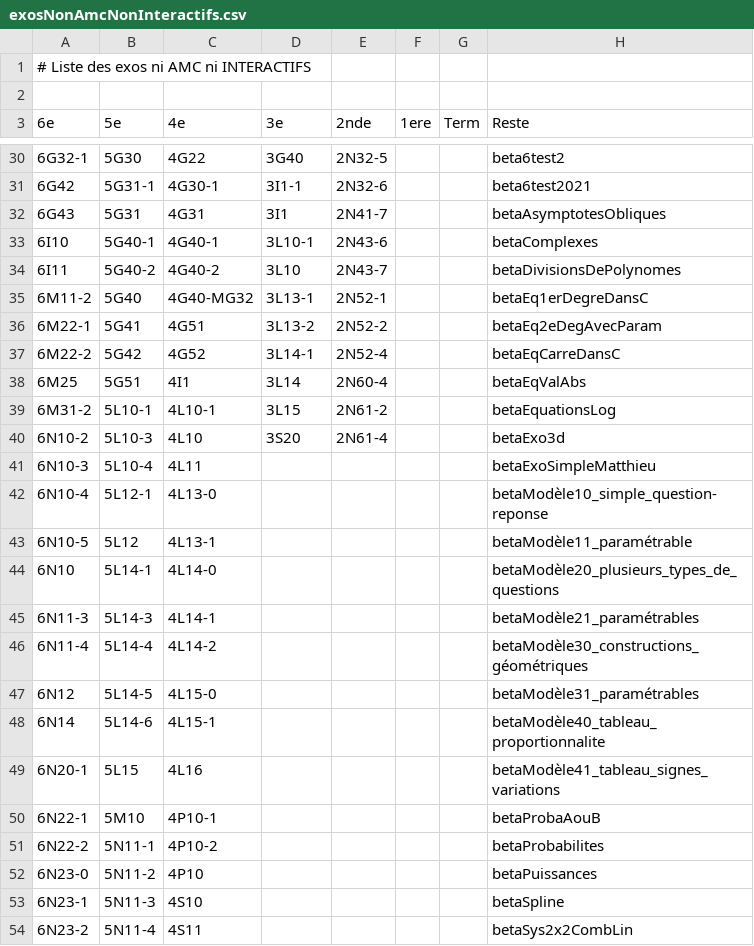
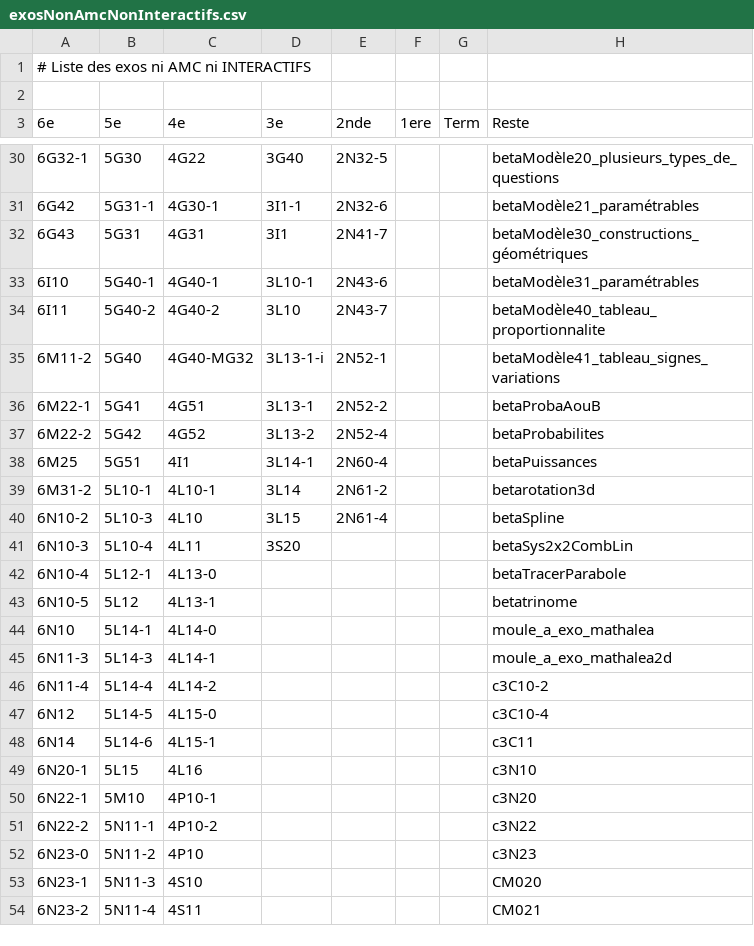
Before and after one commit to mathalea/mathalea, a CSV file: src/csv/exosNonAmcNonInteractifs.csv, drawn as a sheet; only a part is shown, gaps mark what is left out; the diff covers the shown part only.

Commit message:
rendre interactif 3L13-1 reste la correction à voir

```diff
--- a/src/csv/exosNonAmcNonInteractifs.csv
+++ b/src/csv/exosNonAmcNonInteractifs.csv
@@ -30,25 +30,25 @@
-6G32-1,5G30,4G22,3G40,2N32-5,,,beta6test2
-6G42,5G31-1,4G30-1,3I1-1,2N32-6,,,beta6test2021
-6G43,5G31,4G31,3I1,2N41-7,,,betaAsymptotesObliques
-6I10,5G40-1,4G40-1,3L10-1,2N43-6,,,betaComplexes
-6I11,5G40-2,4G40-2,3L10,2N43-7,,,betaDivisionsDePolynomes
-6M11-2,5G40,4G40-MG32,3L13-1,2N52-1,,,betaEq1erDegreDansC
-6M22-1,5G41,4G51,3L13-2,2N52-2,,,betaEq2eDegAvecParam
-6M22-2,5G42,4G52,3L14-1,2N52-4,,,betaEqCarreDansC
-6M25,5G51,4I1,3L14,2N60-4,,,betaEqValAbs
-6M31-2,5L10-1,4L10-1,3L15,2N61-2,,,betaEquationsLog
-6N10-2,5L10-3,4L10,3S20,2N61-4,,,betaExo3d
-6N10-3,5L10-4,4L11,,,,,betaExoSimpleMatthieu
-6N10-4,5L12-1,4L13-0,,,,,betaModèle10_simple_question-reponse
-6N10-5,5L12,4L13-1,,,,,betaModèle11_paramétrable
-6N10,5L14-1,4L14-0,,,,,betaModèle20_plusieurs_types_de_questions
-6N11-3,5L14-3,4L14-1,,,,,betaModèle21_paramétrables
-6N11-4,5L14-4,4L14-2,,,,,betaModèle30_constructions_géométriques
-6N12,5L14-5,4L15-0,,,,,betaModèle31_paramétrables
-6N14,5L14-6,4L15-1,,,,,betaModèle40_tableau_proportionnalite
-6N20-1,5L15,4L16,,,,,betaModèle41_tableau_signes_variations
-6N22-1,5M10,4P10-1,,,,,betaProbaAouB
-6N22-2,5N11-1,4P10-2,,,,,betaProbabilites
-6N23-0,5N11-2,4P10,,,,,betaPuissances
-6N23-1,5N11-3,4S10,,,,,betaSpline
-6N23-2,5N11-4,4S11,,,,,betaSys2x2CombLin
+6G32-1,5G30,4G22,3G40,2N32-5,,,betaModèle20_plusieurs_types_de_questions
+6G42,5G31-1,4G30-1,3I1-1,2N32-6,,,betaModèle21_paramétrables
+6G43,5G31,4G31,3I1,2N41-7,,,betaModèle30_constructions_géométriques
+6I10,5G40-1,4G40-1,3L10-1,2N43-6,,,betaModèle31_paramétrables
+6I11,5G40-2,4G40-2,3L10,2N43-7,,,betaModèle40_tableau_proportionnalite
+6M11-2,5G40,4G40-MG32,3L13-1-i,2N52-1,,,betaModèle41_tableau_signes_variations
+6M22-1,5G41,4G51,3L13-1,2N52-2,,,betaProbaAouB
+6M22-2,5G42,4G52,3L13-2,2N52-4,,,betaProbabilites
+6M25,5G51,4I1,3L14-1,2N60-4,,,betaPuissances
+6M31-2,5L10-1,4L10-1,3L14,2N61-2,,,betarotation3d
+6N10-2,5L10-3,4L10,3L15,2N61-4,,,betaSpline
+6N10-3,5L10-4,4L11,3S20,,,,betaSys2x2CombLin
+6N10-4,5L12-1,4L13-0,,,,,betaTracerParabole
+6N10-5,5L12,4L13-1,,,,,betatrinome
+6N10,5L14-1,4L14-0,,,,,moule_a_exo_mathalea
+6N11-3,5L14-3,4L14-1,,,,,moule_a_exo_mathalea2d
+6N11-4,5L14-4,4L14-2,,,,,c3C10-2
+6N12,5L14-5,4L15-0,,,,,c3C10-4
+6N14,5L14-6,4L15-1,,,,,c3C11
+6N20-1,5L15,4L16,,,,,c3N10
+6N22-1,5M10,4P10-1,,,,,c3N20
+6N22-2,5N11-1,4P10-2,,,,,c3N22
+6N23-0,5N11-2,4P10,,,,,c3N23
+6N23-1,5N11-3,4S10,,,,,CM020
+6N23-2,5N11-4,4S11,,,,,CM021
```
Also changed, not shown: 37 edited cells elsewhere in this file, 4 other files.
